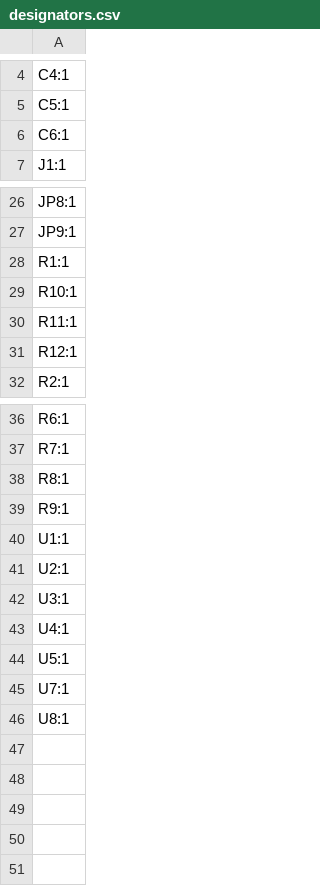
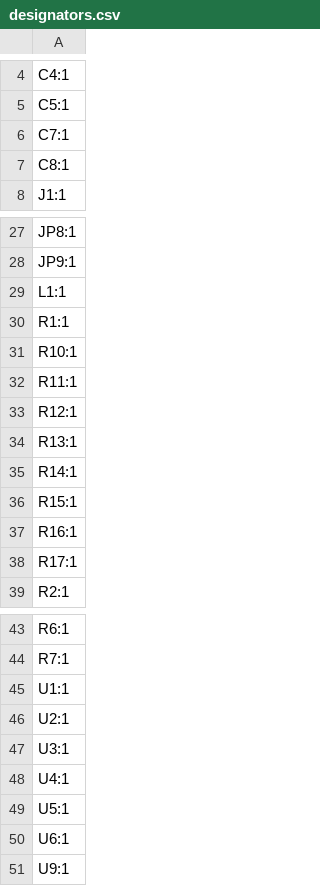
Before and after one commit to BastianNagler/PMT2_Koordinationswand, a CSV file: KiCad/production/designators.csv, drawn as a sheet; only a part is shown, gaps mark what is left out.

```diff
--- a/KiCad/production/designators.csv
+++ b/KiCad/production/designators.csv
@@ -5,3 +5,4 @@ C4:1
 C5:1
-C6:1
+C7:1
+C8:1
 J1:1
@@ -27,2 +28,3 @@ JP8:1
 JP9:1
+L1:1
 R1:1
@@ -31,2 +33,7 @@ R11:1
 R12:1
+R13:1
+R14:1
+R15:1
+R16:1
+R17:1
 R2:1
@@ -37,4 +44,2 @@ R6:1
 R7:1
-R8:1
-R9:1
 U1:1
@@ -44,3 +49,3 @@ U4:1
 U5:1
-U7:1
-U8:1
+U6:1
+U9:1
```
Also changed, not shown: KiCad/production/bom.csv, KiCad/production/positions.csv, 24 other files.
